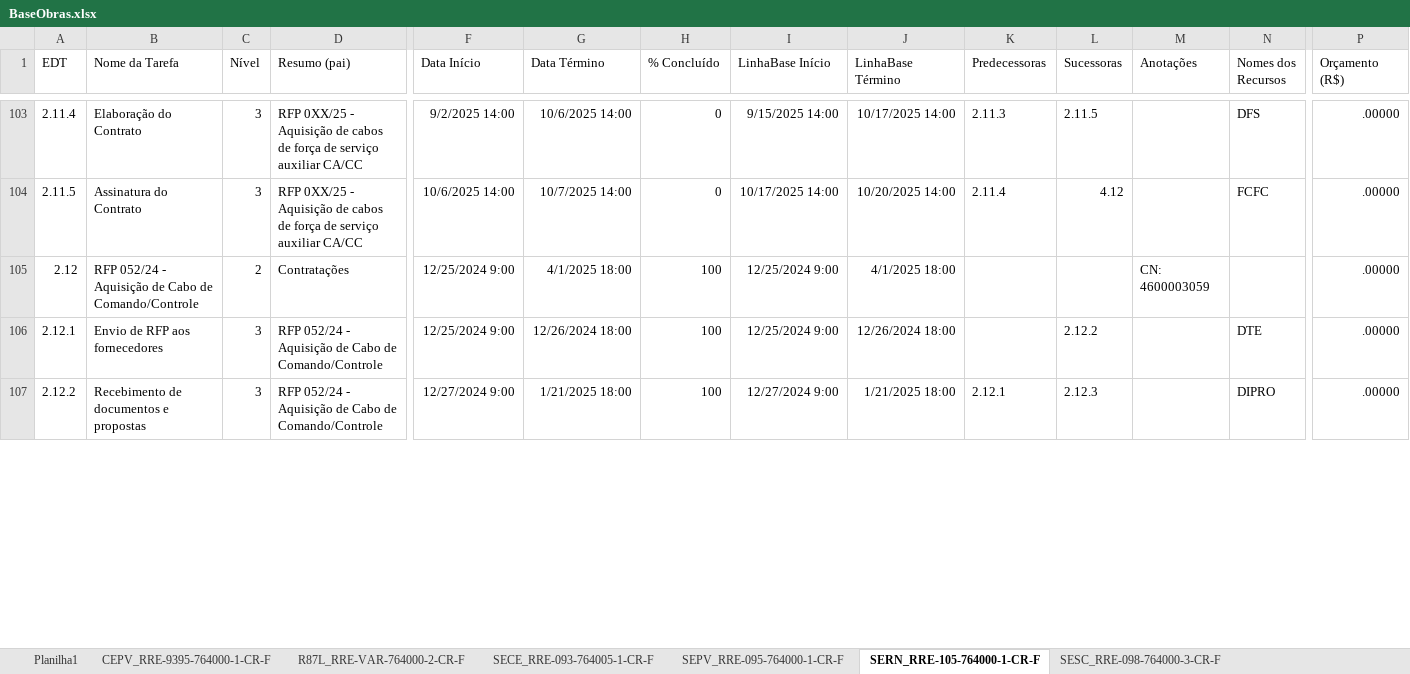
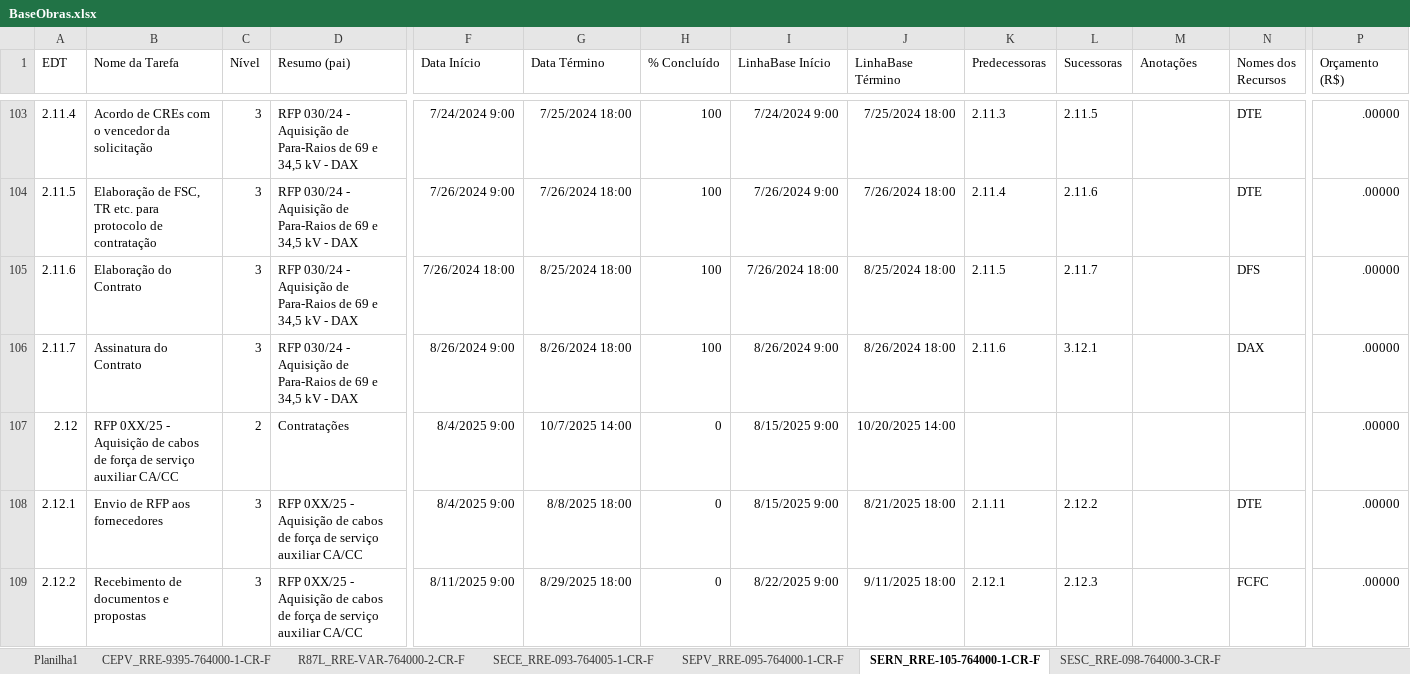
Before and after one commit to mayzanvin/maycon-dash-dev, an Excel workbook: public/BaseObras.xlsx, sheet SERN_RRE-105-764000-1-CR-F, drawn as a sheet; only a part is shown, gaps mark what is left out; values as stored, in another font and other column widths than the file's, no borders; addresses are those after the commit; rows hold the shown columns only; the diff covers the shown part only; the diff names each change by its address in the sheet, - before the commit and + after, or states it on an @@ line.

```diff
--- a/public/BaseObras.xlsx (sheet SERN_RRE-105-764000-1-CR-F)
+++ b/public/BaseObras.xlsx (sheet SERN_RRE-105-764000-1-CR-F)
-B103 (Nome da Tarefa): Elaboração do Contrato
+B103 (Nome da Tarefa): Acordo de CREs com o vencedor da solicitação
-D103:D104 (Resumo (pai)): RFP 0XX/25 - Aquisição de cabos de força de serviço auxiliar CA/CC
+D103:D104 (Resumo (pai)): RFP 030/24 - Aquisição de Para-Raios de 69 e 34,5 kV - DAX
-F103 (Data Início): 9/2/2025 14:00
+F103 (Data Início): 7/24/2024 9:00
-G103 (Data Término): 10/6/2025 14:00
+G103 (Data Término): 7/25/2024 18:00
-H103:H104 (% Concluído): 0
+H103:H104 (% Concluído): 100
-I103 (LinhaBase Início): 9/15/2025 14:00
+I103 (LinhaBase Início): 7/24/2024 9:00
-J103 (LinhaBase Término): 10/17/2025 14:00
+J103 (LinhaBase Término): 7/25/2024 18:00
-N103 (Nomes dos Recursos): DFS
+N103 (Nomes dos Recursos): DTE
-B104 (Nome da Tarefa): Assinatura do Contrato
+B104 (Nome da Tarefa): Elaboração de FSC, TR etc. para protocolo de contratação
-F104 (Data Início): 10/6/2025 14:00
+F104 (Data Início): 7/26/2024 9:00
-G104 (Data Término): 10/7/2025 14:00
+G104 (Data Término): 7/26/2024 18:00
-I104 (LinhaBase Início): 10/17/2025 14:00
+I104 (LinhaBase Início): 7/26/2024 9:00
-J104 (LinhaBase Término): 10/20/2025 14:00
+J104 (LinhaBase Término): 7/26/2024 18:00
-L104 (Sucessoras): 4.12
+L104 (Sucessoras): 2.11.6
-N104 (Nomes dos Recursos): FCFC
+N104 (Nomes dos Recursos): DTE
+row 105: 2.11.6 | Elaboração do Contrato | 3 | RFP 030/24 - Aquisição de Para-Raios de 69 e 34,5 kV - DAX | 7/26/2024 18:00 | 8/25/2024 18:00 | 100 | 7/26/2024 18:00 | 8/25/2024 18:00 | 2.11.5 | 2.11.7 |  | DFS | .00000
+row 106: 2.11.7 | Assinatura do Contrato | 3 | RFP 030/24 - Aquisição de Para-Raios de 69 e 34,5 kV - DAX | 8/26/2024 9:00 | 8/26/2024 18:00 | 100 | 8/26/2024 9:00 | 8/26/2024 18:00 | 2.11.6 | 3.12.1 |  | DAX | .00000
-B107 (Nome da Tarefa): RFP 052/24 - Aquisição de Cabo de Comando/Controle
+B107 (Nome da Tarefa): RFP 0XX/25 - Aquisição de cabos de força de serviço auxiliar CA/CC
-F107:F108 (Data Início): 12/25/2024 9:00
+F107:F108 (Data Início): 8/4/2025 9:00
-G107 (Data Término): 4/1/2025 18:00
+G107 (Data Término): 10/7/2025 14:00
-H107:H109 (% Concluído): 100
+H107:H109 (% Concluído): 0
-I107:I108 (LinhaBase Início): 12/25/2024 9:00
+I107:I108 (LinhaBase Início): 8/15/2025 9:00
-J107 (LinhaBase Término): 4/1/2025 18:00
+J107 (LinhaBase Término): 10/20/2025 14:00
-M107 (Anotações): CN: 4600003059
+M107 (Anotações): (empty)
-D108:D109 (Resumo (pai)): RFP 052/24 - Aquisição de Cabo de Comando/Controle
+D108:D109 (Resumo (pai)): RFP 0XX/25 - Aquisição de cabos de força de serviço auxiliar CA/CC
-G108 (Data Término): 12/26/2024 18:00
+G108 (Data Término): 8/8/2025 18:00
-J108 (LinhaBase Término): 12/26/2024 18:00
+J108 (LinhaBase Término): 8/21/2025 18:00
-K108 (Predecessoras): (empty)
+K108 (Predecessoras): 2.1.11
-F109 (Data Início): 12/27/2024 9:00
+F109 (Data Início): 8/11/2025 9:00
-G109 (Data Término): 1/21/2025 18:00
+G109 (Data Término): 8/29/2025 18:00
-I109 (LinhaBase Início): 12/27/2024 9:00
+I109 (LinhaBase Início): 8/22/2025 9:00
-J109 (LinhaBase Término): 1/21/2025 18:00
+J109 (LinhaBase Término): 9/11/2025 18:00
-N109 (Nomes dos Recursos): DIPRO
+N109 (Nomes dos Recursos): FCFC
```
Also changed, not shown: 11 added rows, 1 removed row and 680 edited cells elsewhere in this sheet, sheet SESC_RRE-098-764000-3-CR-F, sheet SESC_RRE-098-764000-3-CR-E, sheet SEPV_RRE-095-764000-1-CR-F, sheet SECE_RRE-093-764005-1-CR-F, sheet R87L_RRE-VAR-764000-2-CR-F, sheet CEPV_RRE-9395-764000-1-CR-F, public/BaseInvestimento2025.xlsx, 7 other files.
